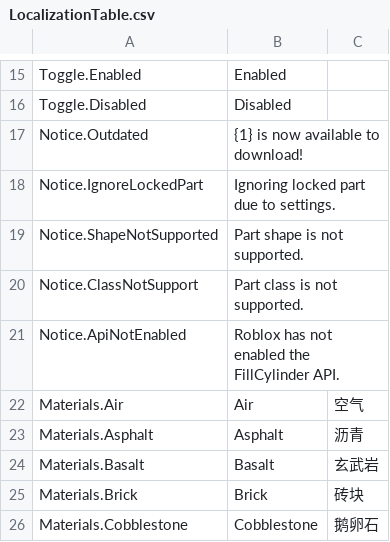
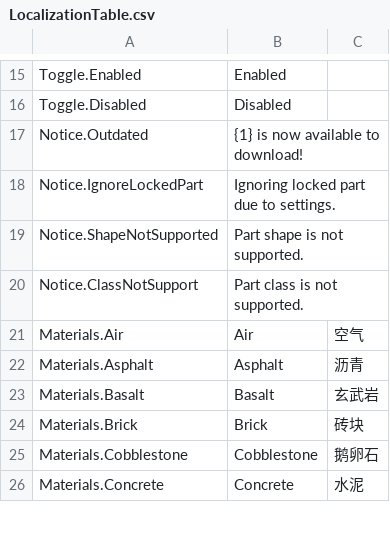
Before and after one commit to mkargus/PartToTerrain, a CSV file: src/Components/Localization/LocalizationTable.csv, drawn as a sheet; only a part is shown, gaps mark what is left out; the shorter side is filled out with more unchanged rows; the diff names each change by its address in the sheet, - before the commit and + after, or states it on an @@ line.

Commit message:
Removed pcall for cylinder

```diff
--- a/src/Components/Localization/LocalizationTable.csv
+++ b/src/Components/Localization/LocalizationTable.csv
-row 21: Notice.ApiNotEnabled | Roblox has not enabled the FillCylinder API.
```
Also changed, not shown: 1 other file.
